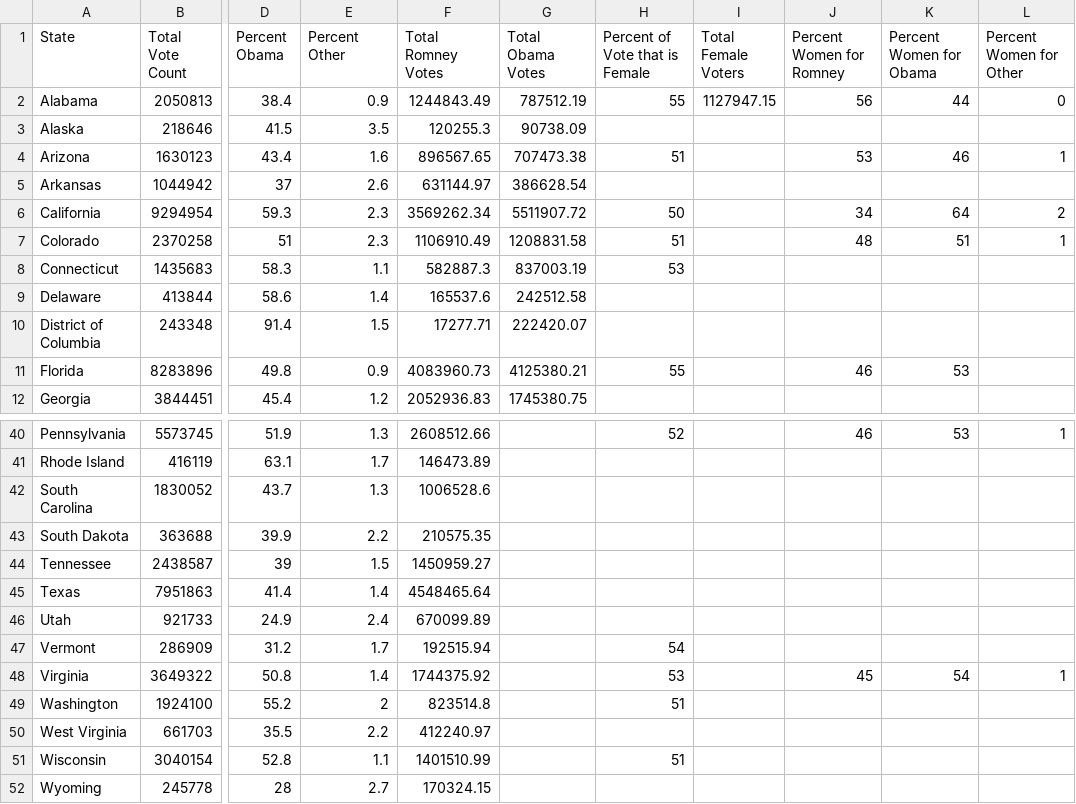
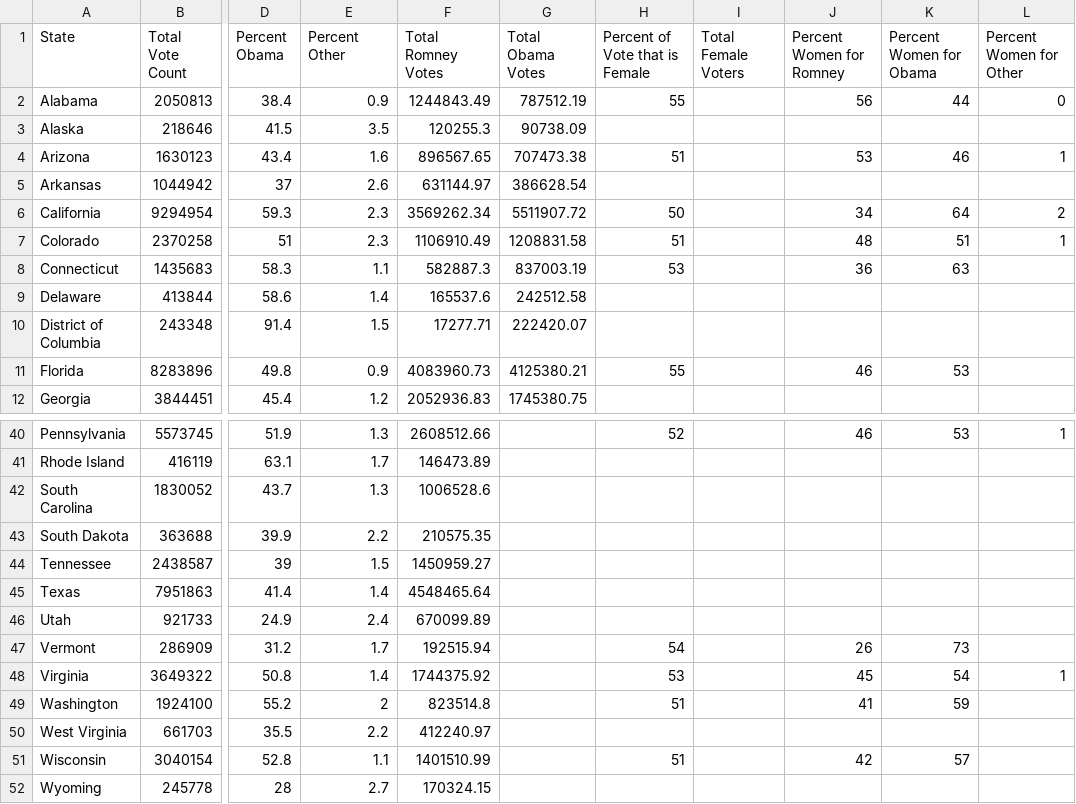
Before and after one commit to rouxpz/all_american_girls, a CSV file: final_FINAL/data/turnout.csv, drawn as a sheet; only a part is shown, gaps mark what is left out; the diff covers the shown part only; the diff names each change by its address in the sheet, - before the commit and + after, or states it on an @@ line.

```diff
--- a/final_FINAL/data/turnout.csv
+++ b/final_FINAL/data/turnout.csv
-I2 (Total Female Voters): 1127947.15
+I2 (Total Female Voters): (empty)
-J8 (Percent Women for Romney): (empty)
+J8 (Percent Women for Romney): 36
-K8 (Percent Women for Obama): (empty)
+K8 (Percent Women for Obama): 63
-J47 (Percent Women for Romney): (empty)
+J47 (Percent Women for Romney): 26
-K47 (Percent Women for Obama): (empty)
+K47 (Percent Women for Obama): 73
-J49 (Percent Women for Romney): (empty)
+J49 (Percent Women for Romney): 41
-K49 (Percent Women for Obama): (empty)
+K49 (Percent Women for Obama): 59
-J51 (Percent Women for Romney): (empty)
+J51 (Percent Women for Romney): 42
-K51 (Percent Women for Obama): (empty)
+K51 (Percent Women for Obama): 57
```
Also changed, not shown: 31 edited cells elsewhere in this file, 8 other files.
